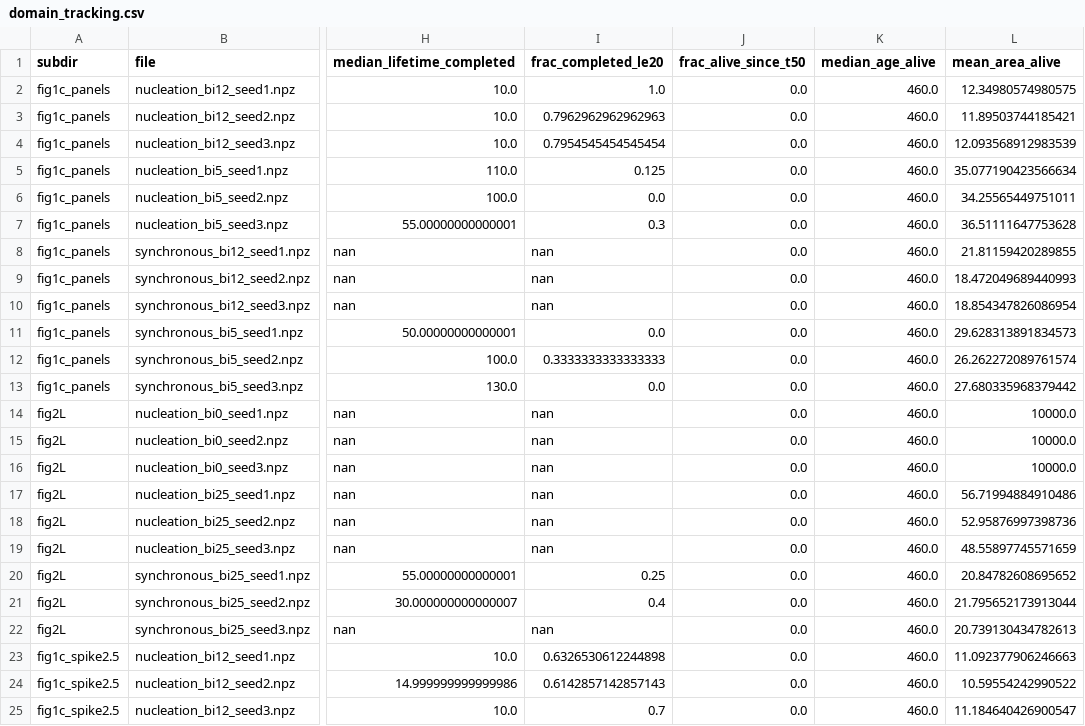
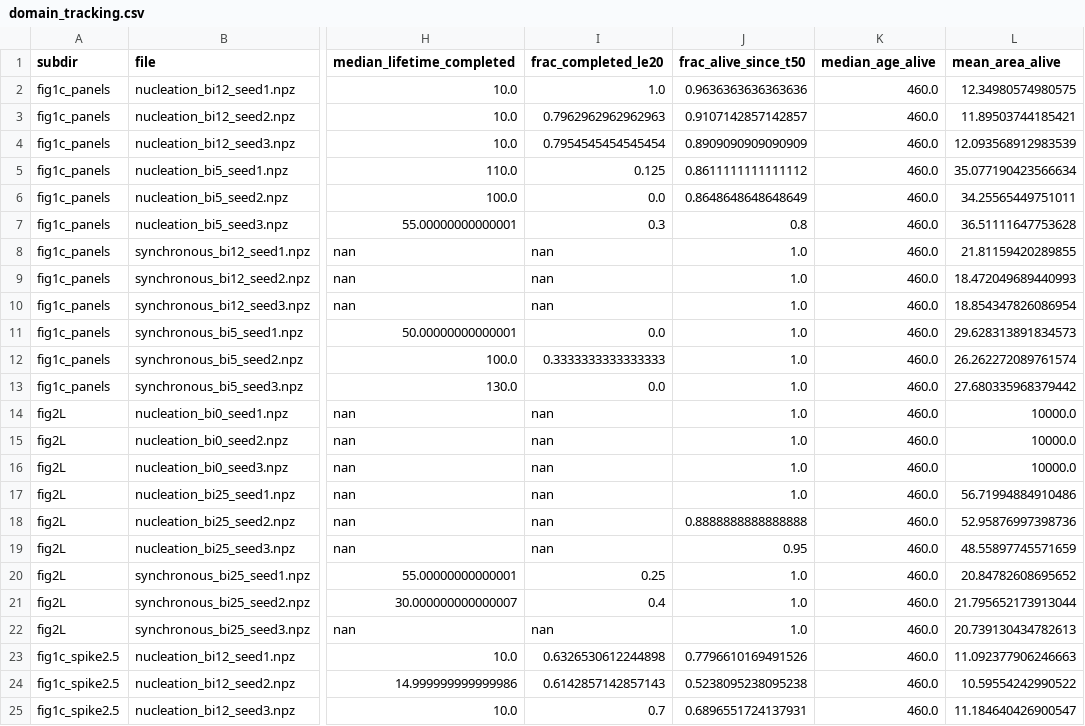
Before and after one commit to TDEL-SyntheticBio/reaction_diffusion_simulations, a CSV file: analysis/summaries/domain_tracking.csv, drawn as a sheet; only a part is shown, gaps mark what is left out; the diff names each change by its address in the sheet, - before the commit and + after, or states it on an @@ line.

```diff
--- a/analysis/summaries/domain_tracking.csv
+++ b/analysis/summaries/domain_tracking.csv
-J2 (frac_alive_since_t50): 0.0
+J2 (frac_alive_since_t50): 0.9636363636363636
-J3 (frac_alive_since_t50): 0.0
+J3 (frac_alive_since_t50): 0.9107142857142857
-J4 (frac_alive_since_t50): 0.0
+J4 (frac_alive_since_t50): 0.8909090909090909
-J5 (frac_alive_since_t50): 0.0
+J5 (frac_alive_since_t50): 0.8611111111111112
-J6 (frac_alive_since_t50): 0.0
+J6 (frac_alive_since_t50): 0.8648648648648649
-J7 (frac_alive_since_t50): 0.0
+J7 (frac_alive_since_t50): 0.8
-J8:J17 (frac_alive_since_t50): 0.0
+J8:J17 (frac_alive_since_t50): 1.0
-J18 (frac_alive_since_t50): 0.0
+J18 (frac_alive_since_t50): 0.8888888888888888
-J19 (frac_alive_since_t50): 0.0
+J19 (frac_alive_since_t50): 0.95
-J20:J22 (frac_alive_since_t50): 0.0
+J20:J22 (frac_alive_since_t50): 1.0
-J23 (frac_alive_since_t50): 0.0
+J23 (frac_alive_since_t50): 0.7796610169491526
-J24 (frac_alive_since_t50): 0.0
+J24 (frac_alive_since_t50): 0.5238095238095238
-J25 (frac_alive_since_t50): 0.0
+J25 (frac_alive_since_t50): 0.6896551724137931
```
Also changed, not shown: 1 other file.
